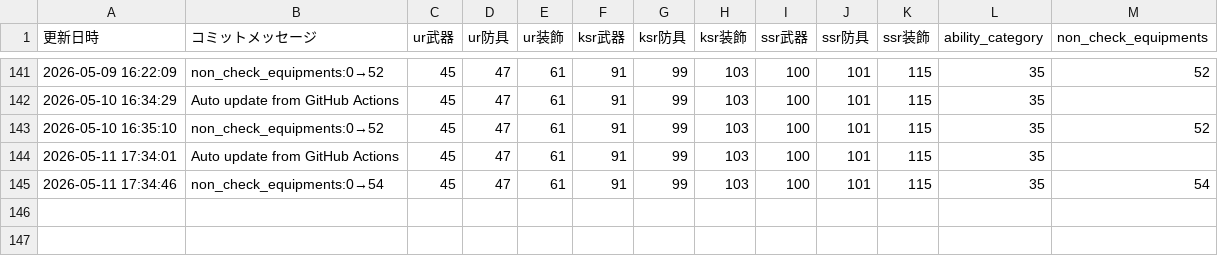
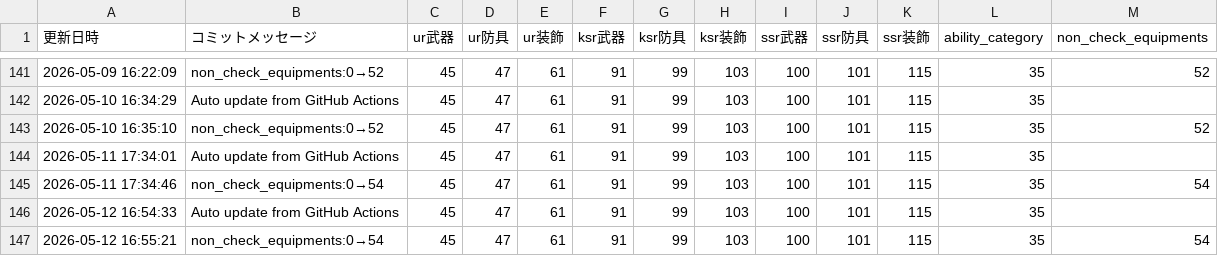
Before and after one commit to apricot496/ryuon_equipment0825, a CSV file: load_log.csv, drawn as a sheet; only a part is shown, gaps mark what is left out; the diff names each change by its address in the sheet, - before the commit and + after, or states it on an @@ line.

```diff
--- a/load_log.csv
+++ b/load_log.csv
+row 146: 2026-05-12 16:54:33 | Auto update from GitHub Actions | 45 | 47 | 61 | 91 | 99 | 103 | 100 | 101 | 115 | 35
+row 147: 2026-05-12 16:55:21 | non_check_equipments:0→54 | 45 | 47 | 61 | 91 | 99 | 103 | 100 | 101 | 115 | 35 | 54
```
Also changed, not shown: 1 other file.
